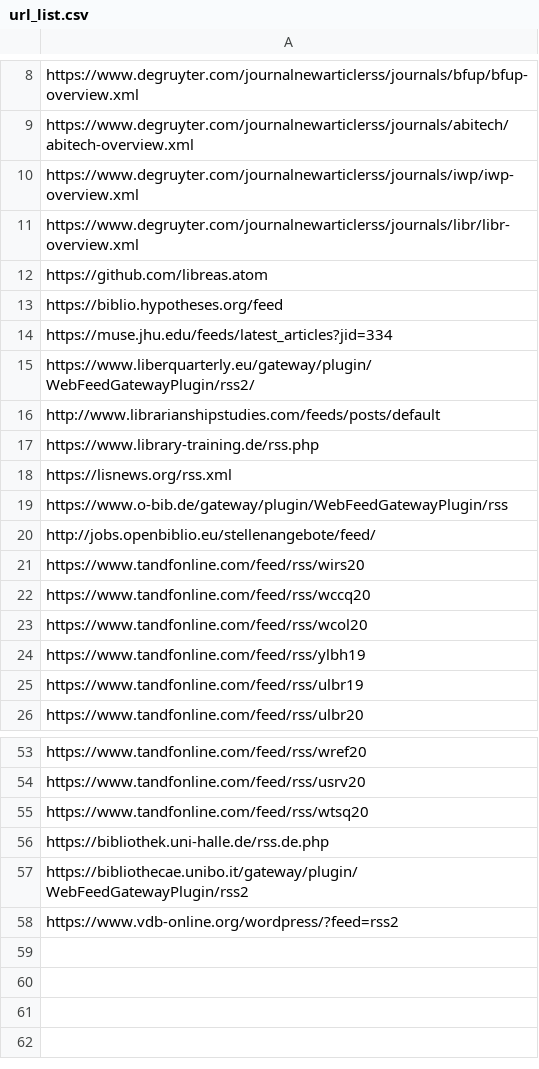
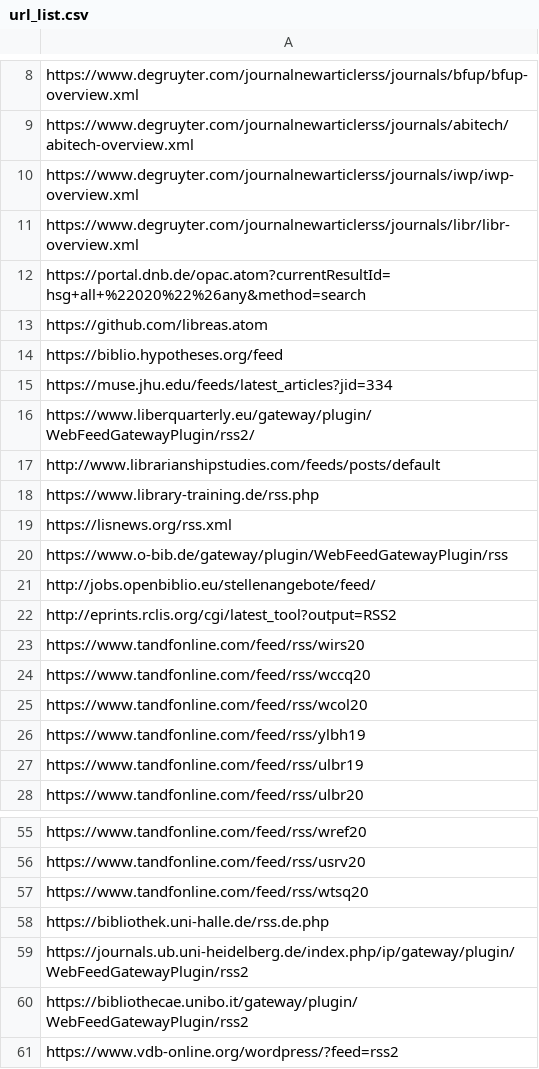
Before and after one commit to alexander-winkler/lisrss, a CSV file: url_list.csv, drawn as a sheet; only a part is shown, gaps mark what is left out; the diff names each change by its address in the sheet, - before the commit and + after, or states it on an @@ line.

Commit message:
added urls

```diff
--- a/url_list.csv
+++ b/url_list.csv
+row 12: https://portal.dnb.de/opac.atom?currentResultId=hsg+all+%22020%22%26any&method=search
+row 22: http://eprints.rclis.org/cgi/latest_tool?output=RSS2
+row 59: https://journals.ub.uni-heidelberg.de/index.php/ip/gateway/plugin/WebFeedGatewayPlugin/rss2
```
